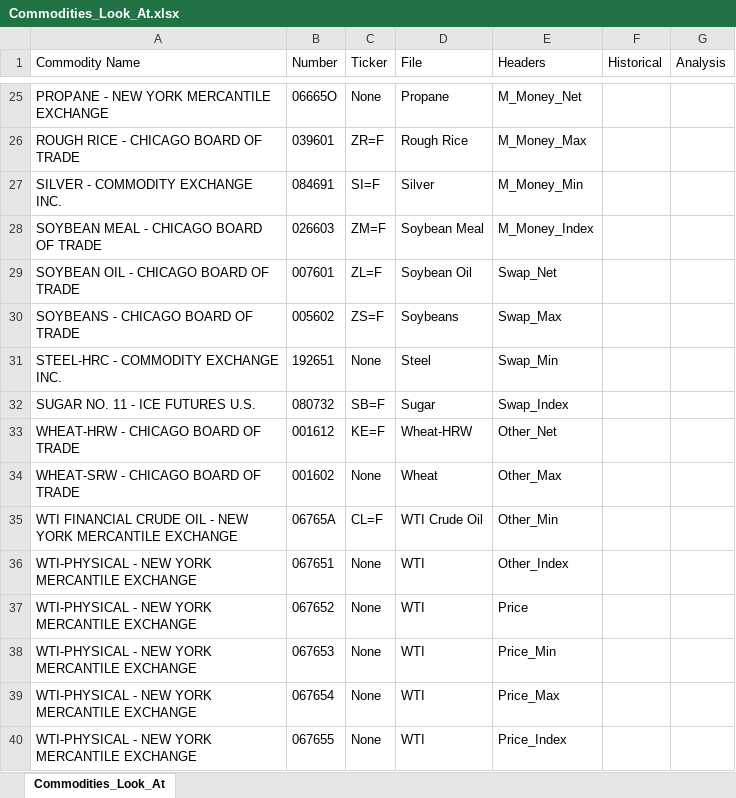
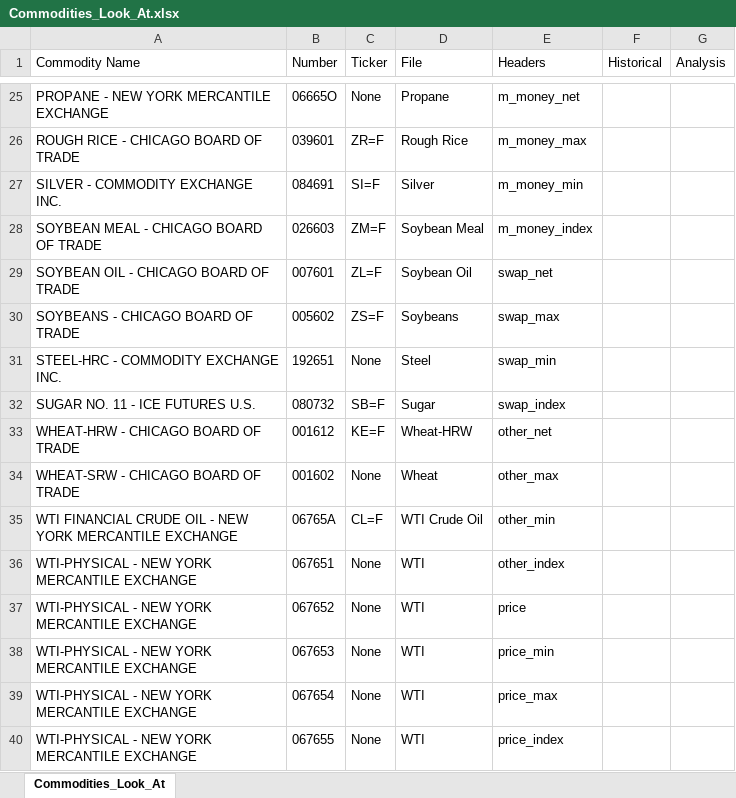
Before and after one commit to patrickhunner/COT-Data, an Excel workbook: Commodities_Look_At.xlsx, sheet Commodities_Look_At, drawn as a sheet; only a part is shown, gaps mark what is left out; values as stored, in another font and other column widths than the file's, no borders; the diff covers the shown part only; the diff names each change by its address in the sheet, - before the commit and + after, or states it on an @@ line.

```diff
--- a/Commodities_Look_At.xlsx (sheet Commodities_Look_At)
+++ b/Commodities_Look_At.xlsx (sheet Commodities_Look_At)
-E25 (Headers): M_Money_Net
+E25 (Headers): m_money_net
-E26 (Headers): M_Money_Max
+E26 (Headers): m_money_max
-E27 (Headers): M_Money_Min
+E27 (Headers): m_money_min
-E28 (Headers): M_Money_Index
+E28 (Headers): m_money_index
-E29 (Headers): Swap_Net
+E29 (Headers): swap_net
-E30 (Headers): Swap_Max
+E30 (Headers): swap_max
-E31 (Headers): Swap_Min
+E31 (Headers): swap_min
-E32 (Headers): Swap_Index
+E32 (Headers): swap_index
-E33 (Headers): Other_Net
+E33 (Headers): other_net
-E34 (Headers): Other_Max
+E34 (Headers): other_max
-E35 (Headers): Other_Min
+E35 (Headers): other_min
-E36 (Headers): Other_Index
+E36 (Headers): other_index
-E37 (Headers): Price
+E37 (Headers): price
-E38 (Headers): Price_Min
+E38 (Headers): price_min
-E39 (Headers): Price_Max
+E39 (Headers): price_max
-E40 (Headers): Price_Index
+E40 (Headers): price_index
```
Also changed, not shown: 32 edited cells elsewhere in this sheet, Financials_Look_At.xlsx, 10 other files.
